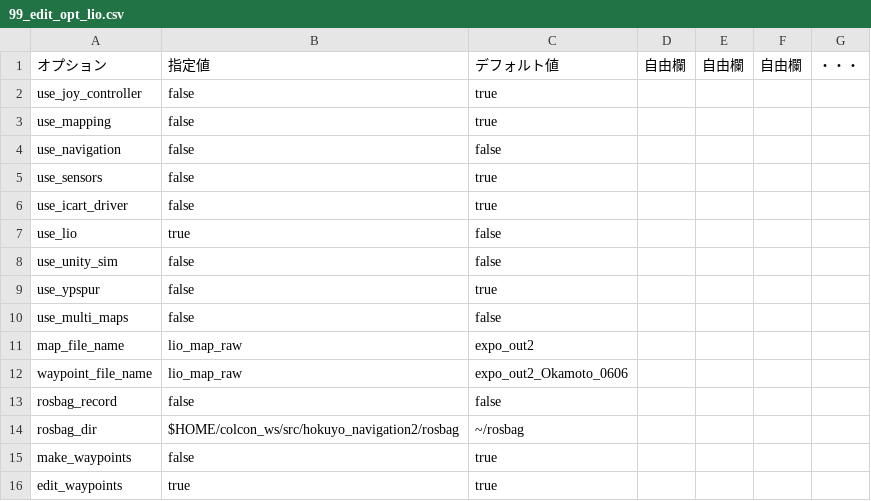
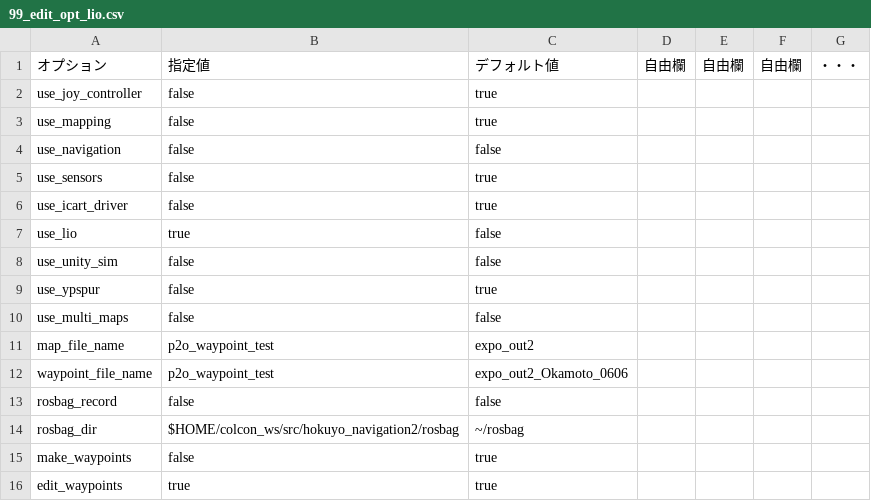
Before and after one commit to hokuyo-rd-release/hokuyo_navigation2, a CSV file: config/wizurg_opts/99_edit_opt_lio.csv, drawn as a sheet.

Commit message:
10/19 p2o_waypoint can output but coord is incorrect.

```diff
--- a/config/wizurg_opts/99_edit_opt_lio.csv
+++ b/config/wizurg_opts/99_edit_opt_lio.csv
@@ -10,4 +10,4 @@ use_ypspur,false,true,,,,
 use_multi_maps,false,false,,,,
-map_file_name,lio_map_raw,expo_out2,,,
-waypoint_file_name,lio_map_raw,expo_out2_Okamoto_0606,,,,
+map_file_name,p2o_waypoint_test,expo_out2,,,
+waypoint_file_name,p2o_waypoint_test,expo_out2_Okamoto_0606,,,,
 rosbag_record,false,false,,,,
```
Also changed, not shown: 3 other files.
